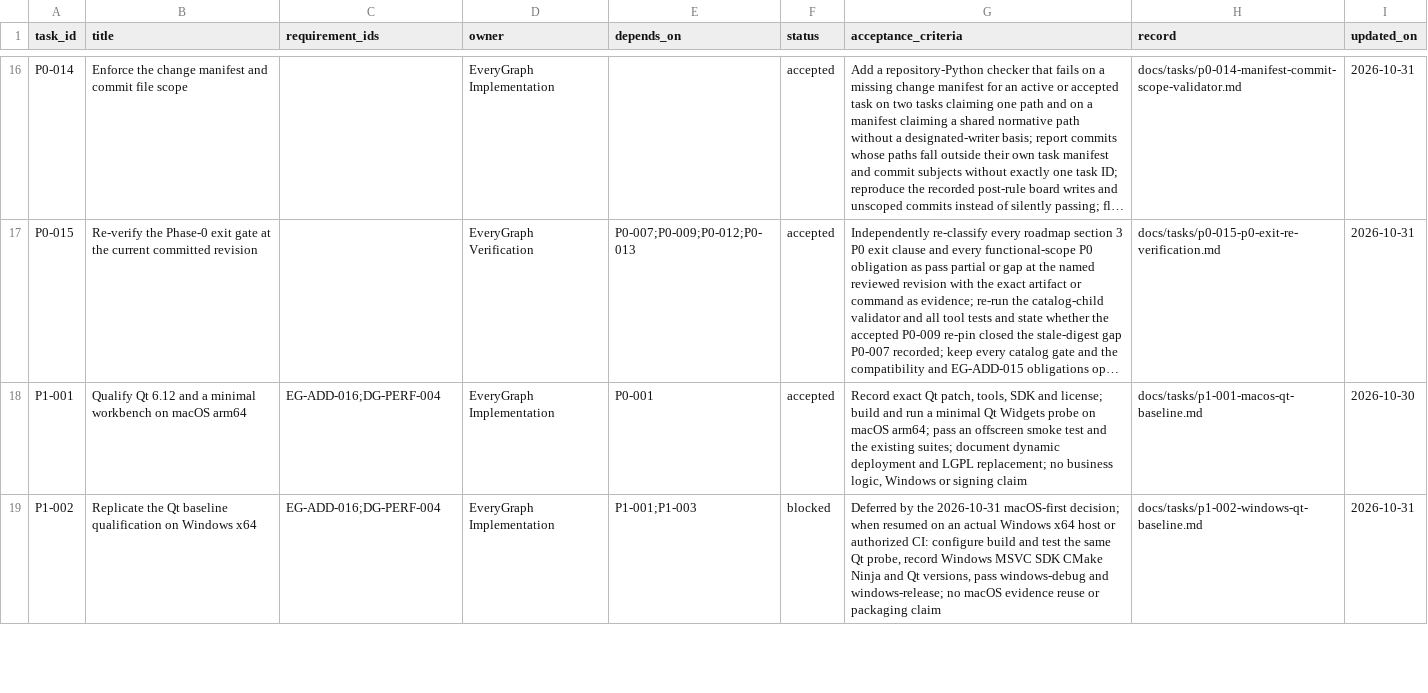
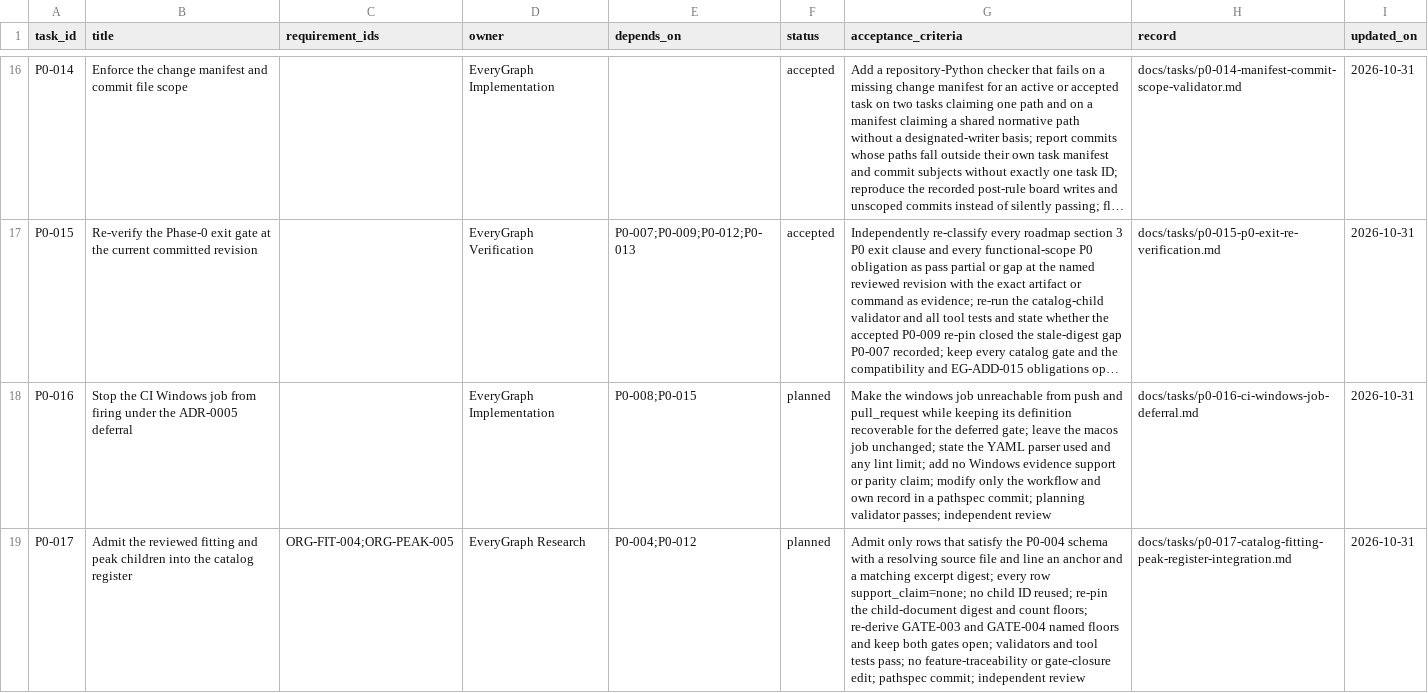
Before and after one commit to Quanxin-Lee/EveryGraph, a CSV file: docs/planning/task-board.csv, drawn as a sheet; only a part is shown, gaps mark what is left out; the shorter side is filled out with more unchanged rows; long unchanged cells end in …; the diff covers the shown part only; the diff names each change by its address in the sheet, - before the commit and + after, or states it on an @@ line.

Commit message:
docs(p0-000): allocate the three executable Phase-0 residuals and keep the exit gate open

```diff
--- a/docs/planning/task-board.csv
+++ b/docs/planning/task-board.csv
+row 18: P0-016 | Stop the CI Windows job from firing under the ADR-0005 deferral |  | EveryGraph Implementation | P0-008;P0-015 | planned | Make the windows job unreachable from push and pull_request while keeping its definition recoverable for the deferred gate; leave the macos job unchanged; state the YAML parser used and any lint limit; add no Windows evidence support or parity claim; modify only the workflow and own record in a pathspec commit; planning validator passes; independent review | docs/tasks/p0-016-ci-windows-job-deferral.md | 2026-10-31
+row 19: P0-017 | Admit the reviewed fitting and peak children into the catalog register | ORG-FIT-004;ORG-PEAK-005 | EveryGraph Research | P0-004;P0-012 | planned | Admit only rows that satisfy the P0-004 schema with a resolving source file and line an anchor and a matching excerpt digest; every row support_claim=none; no child ID reused; re-pin the child-document digest and count floors; re-derive GATE-003 and GATE-004 named floors and keep both gates open; validators and tool tests pass; no feature-traceability or gate-closure edit; pathspec commit; independent review | docs/tasks/p0-017-catalog-fitting-peak-register-integration.md | 2026-10-31
```
Also changed, not shown: 1 added row elsewhere in this file, 4 other files.
